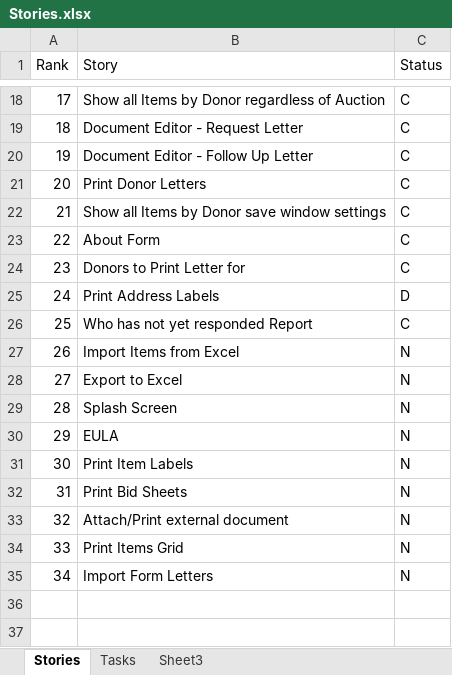
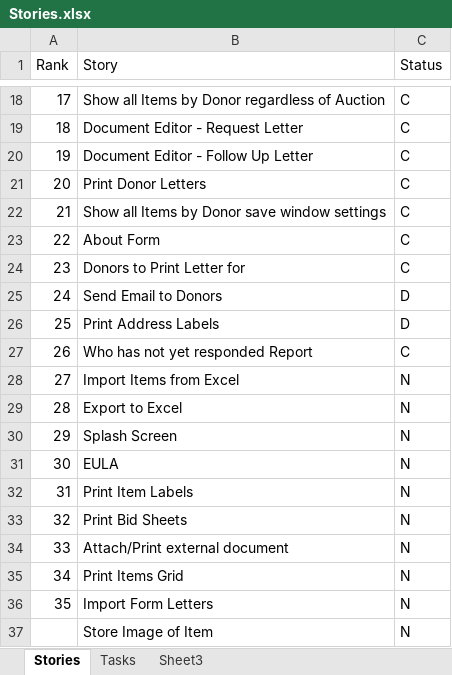
Before and after one commit to DingoRed/SilentAuction, an Excel workbook: SilentAuction/Documents/Stories.xlsx, sheet Stories, drawn as a sheet; only a part is shown, gaps mark what is left out; values as stored, in another font and other column widths than the file's, no borders; addresses are those after the commit; the diff names each change by its address in the sheet, - before the commit and + after, or states it on an @@ line.

```diff
--- a/SilentAuction/Documents/Stories.xlsx (sheet Stories)
+++ b/SilentAuction/Documents/Stories.xlsx (sheet Stories)
+row 25: 24 | Send Email to Donors | D
@@ column A (Rank) renumbered between rows 26 and 36 @@
+row 37:  | Store Image of Item | N
```
Also changed, not shown: sheet Tasks, 9 other files.
